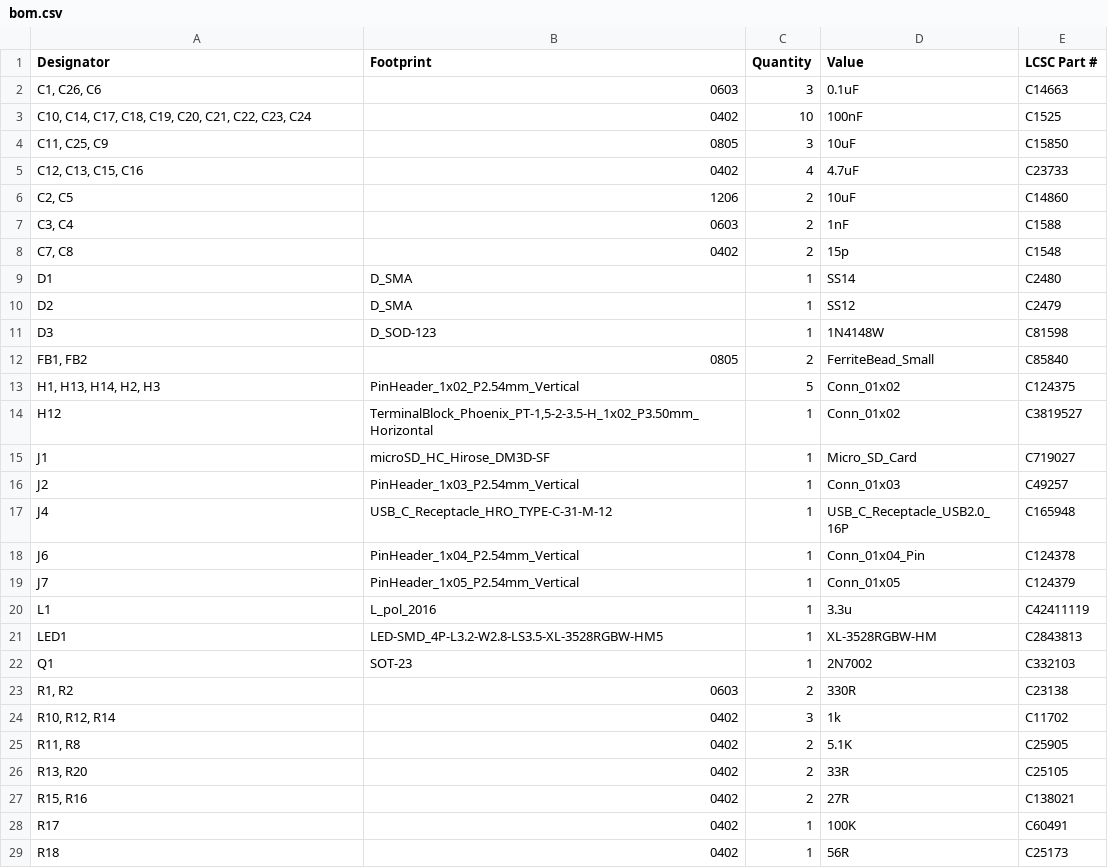
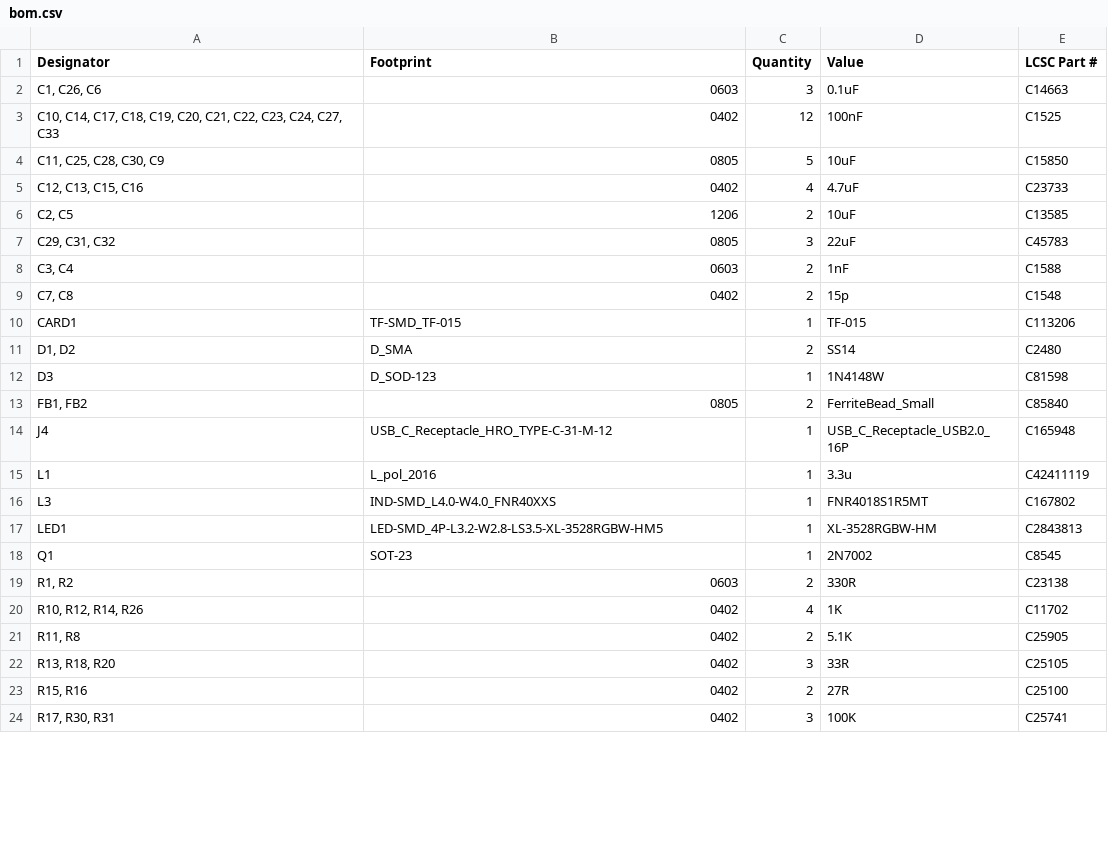
Before and after one commit to MaverickUK/HDDSynth, a CSV file: 2_prototype_mk5/hardware/production/bom.csv, drawn as a sheet; only a part is shown; the diff covers the shown part only.

```diff
--- a/2_prototype_mk5/hardware/production/bom.csv
+++ b/2_prototype_mk5/hardware/production/bom.csv
@@ -2,28 +2,23 @@
 "C1, C26, C6",0603,3,0.1uF,C14663
-"C10, C14, C17, C18, C19, C20, C21, C22, C23, C24",0402,10,100nF,C1525
-"C11, C25, C9",0805,3,10uF,C15850
+"C10, C14, C17, C18, C19, C20, C21, C22, C23, C24, C27, C33",0402,12,100nF,C1525
+"C11, C25, C28, C30, C9",0805,5,10uF,C15850
 "C12, C13, C15, C16",0402,4,4.7uF,C23733
-"C2, C5",1206,2,10uF,C14860
+"C2, C5",1206,2,10uF,C13585
+"C29, C31, C32",0805,3,22uF,C45783
 "C3, C4",0603,2,1nF,C1588
 "C7, C8",0402,2,15p,C1548
-D1,D_SMA,1,SS14,C2480
-D2,D_SMA,1,SS12,C2479
+CARD1,TF-SMD_TF-015,1,TF-015,C113206
+"D1, D2",D_SMA,2,SS14,C2480
 D3,D_SOD-123,1,1N4148W,C81598
 "FB1, FB2",0805,2,FerriteBead_Small,C85840
-"H1, H13, H14, H2, H3",PinHeader_1x02_P2.54mm_Vertical,5,Conn_01x02,C124375
-H12,"TerminalBlock_Phoenix_PT-1,5-2-3.5-H_1x02_P3.50mm_Horizontal",1,Conn_01x02,C3819527
-J1,microSD_HC_Hirose_DM3D-SF,1,Micro_SD_Card,C719027
-J2,PinHeader_1x03_P2.54mm_Vertical,1,Conn_01x03,C49257
 J4,USB_C_Receptacle_HRO_TYPE-C-31-M-12,1,USB_C_Receptacle_USB2.0_16P,C165948
-J6,PinHeader_1x04_P2.54mm_Vertical,1,Conn_01x04_Pin,C124378
-J7,PinHeader_1x05_P2.54mm_Vertical,1,Conn_01x05,C124379
 L1,L_pol_2016,1,3.3u,C42411119
+L3,IND-SMD_L4.0-W4.0_FNR40XXS,1,FNR4018S1R5MT,C167802
 LED1,LED-SMD_4P-L3.2-W2.8-LS3.5-XL-3528RGBW-HM5,1,XL-3528RGBW-HM,C2843813
-Q1,SOT-23,1,2N7002,C332103
+Q1,SOT-23,1,2N7002,C8545
 "R1, R2",0603,2,330R,C23138
-"R10, R12, R14",0402,3,1k,C11702
+"R10, R12, R14, R26",0402,4,1K,C11702
 "R11, R8",0402,2,5.1K,C25905
-"R13, R20",0402,2,33R,C25105
-"R15, R16",0402,2,27R,C138021
-R17,0402,1,100K,C60491
-R18,0402,1,56R,C25173
+"R13, R18, R20",0402,3,33R,C25105
+"R15, R16",0402,2,27R,C25100
+"R17, R30, R31",0402,3,100K,C25741
```
Also changed, not shown: 7 added rows, 4 removed rows and 4 edited cells elsewhere in this file, 2_prototype_mk5/hardware/production/designators.csv, 2_prototype_mk5/hardware/production/positions.csv, 25 other files.
